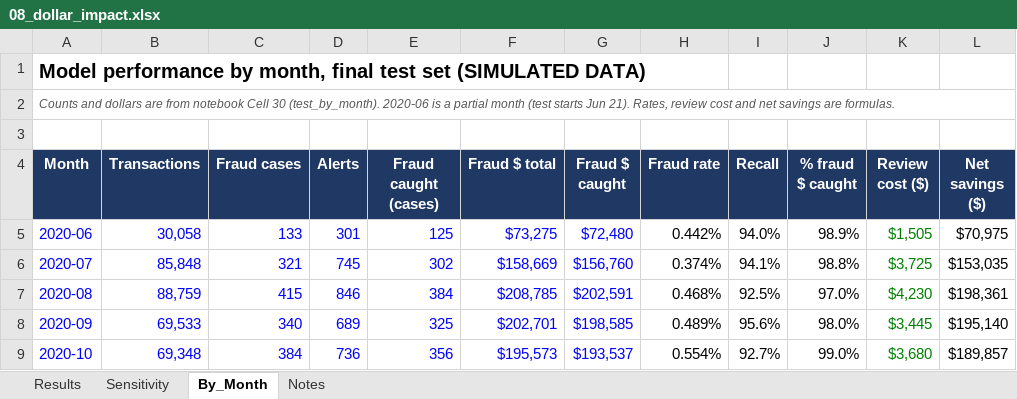
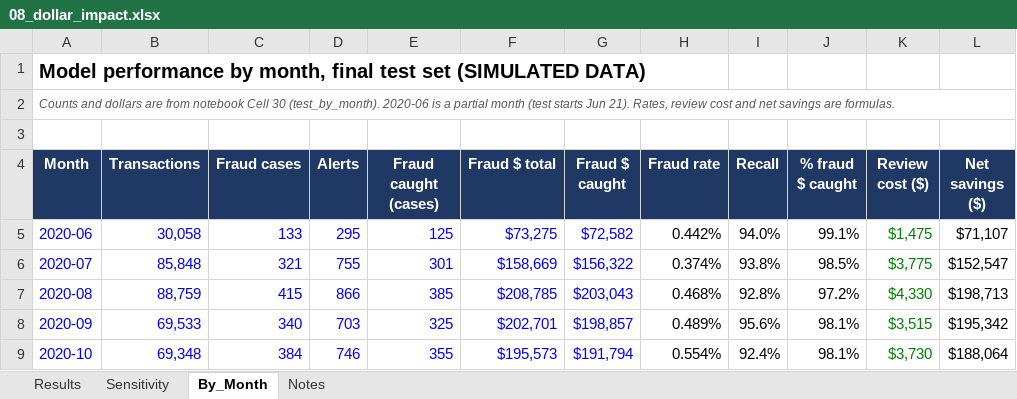
Before and after one commit to cashmoneysnake/Fraud-detection, an Excel workbook: outputs/08_dollar_impact.xlsx, sheet By_Month, drawn as a sheet; only a part is shown; values as stored, in another font and other column widths than the file's, no borders; the diff covers the shown part only; the diff names each change by its address in the sheet, - before the commit and + after, or states it on an @@ line.

```diff
--- a/outputs/08_dollar_impact.xlsx (sheet By_Month)
+++ b/outputs/08_dollar_impact.xlsx (sheet By_Month)
-D5 (Alerts): 301
+D5 (Alerts): 295
-G5 (Fraud $ caught): $72,480
+G5 (Fraud $ caught): $72,582
-J5 (% fraud $ caught): 98.9%
+J5 (% fraud $ caught): 99.1%
-K5 (Review cost ($)): $1,505
+K5 (Review cost ($)): $1,475
-L5 (Net savings ($)): $70,975
+L5 (Net savings ($)): $71,107
-D6 (Alerts): 745
+D6 (Alerts): 755
-E6 (Fraud caught (cases)): 302
+E6 (Fraud caught (cases)): 301
-G6 (Fraud $ caught): $156,760
+G6 (Fraud $ caught): $156,322
-I6 (Recall): 94.1%
+I6 (Recall): 93.8%
-J6 (% fraud $ caught): 98.8%
+J6 (% fraud $ caught): 98.5%
-K6 (Review cost ($)): $3,725
+K6 (Review cost ($)): $3,775
-L6 (Net savings ($)): $153,035
+L6 (Net savings ($)): $152,547
-D7 (Alerts): 846
+D7 (Alerts): 866
-E7 (Fraud caught (cases)): 384
+E7 (Fraud caught (cases)): 385
-G7 (Fraud $ caught): $202,591
+G7 (Fraud $ caught): $203,043
-I7 (Recall): 92.5%
+I7 (Recall): 92.8%
-J7 (% fraud $ caught): 97.0%
+J7 (% fraud $ caught): 97.2%
-K7 (Review cost ($)): $4,230
+K7 (Review cost ($)): $4,330
-L7 (Net savings ($)): $198,361
+L7 (Net savings ($)): $198,713
-D8 (Alerts): 689
+D8 (Alerts): 703
-G8 (Fraud $ caught): $198,585
+G8 (Fraud $ caught): $198,857
-J8 (% fraud $ caught): 98.0%
+J8 (% fraud $ caught): 98.1%
-K8 (Review cost ($)): $3,445
+K8 (Review cost ($)): $3,515
-L8 (Net savings ($)): $195,140
+L8 (Net savings ($)): $195,342
-D9 (Alerts): 736
+D9 (Alerts): 746
-E9 (Fraud caught (cases)): 356
+E9 (Fraud caught (cases)): 355
-G9 (Fraud $ caught): $193,537
+G9 (Fraud $ caught): $191,794
-I9 (Recall): 92.7%
+I9 (Recall): 92.4%
-J9 (% fraud $ caught): 99.0%
+J9 (% fraud $ caught): 98.1%
-K9 (Review cost ($)): $3,680
+K9 (Review cost ($)): $3,730
-L9 (Net savings ($)): $189,857
+L9 (Net savings ($)): $188,064
```
Also changed, not shown: 19 edited cells elsewhere in this sheet, sheet Sensitivity, sheet Results, sheet Notes.
